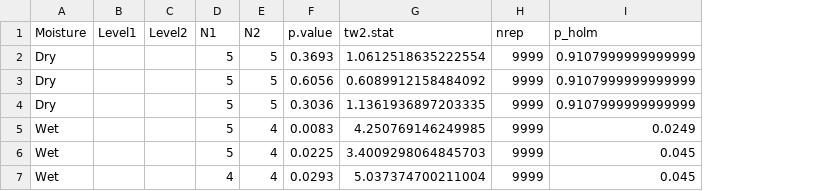
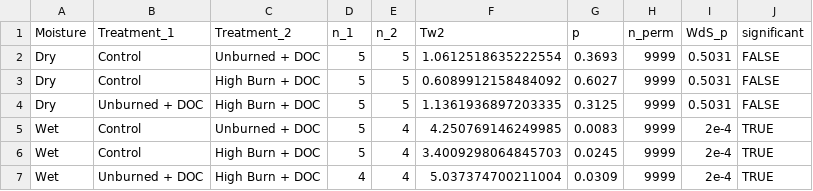
Before and after one commit to river-corridors-sfa/YEP_Incubations_v2, a CSV file: outputs/fticr/fticr_tw2_pairwise.csv, drawn as a sheet; removed rows and columns are numbered as before the commit, all else as after; the diff names each change by its address in the sheet, - before the commit and + after, or states it on an @@ line.

```diff
--- a/outputs/fticr/fticr_tw2_pairwise.csv
+++ b/outputs/fticr/fticr_tw2_pairwise.csv
-column B (Level1), empty
-column C (Level2), empty
+column B (Treatment_1), rows 2-7: Control | Control | Unburned + DOC | Control | Control | Unburned + DOC
+column C (Treatment_2), rows 2-7: Unburned + DOC | High Burn + DOC | High Burn + DOC | Unburned + DOC | High Burn + DOC | High Burn + DOC
-column F (p.value), rows 2-7: 0.3693 | 0.6056 | 0.3036 | 0.0083 | 0.0225 | 0.0293
+column G (p), rows 2-7: 0.3693 | 0.6027 | 0.3125 | 0.0083 | 0.0245 | 0.0309
-column I (p_holm), rows 2-7: 0.9107999999999999 | 0.9107999999999999 | 0.9107999999999999 | 0.0249 | 0.045 | 0.045
+column I (WdS_p), rows 2-7: 0.5031 | 0.5031 | 0.5031 | 2e-4 | 2e-4 | 2e-4
+column J (significant), rows 2-7: FALSE | FALSE | FALSE | TRUE | TRUE | TRUE
-D1: N1
+D1: n_1
-E1: N2
+E1: n_2
-F1: tw2.stat
+F1: Tw2
-H1: nrep
+H1: n_perm
```
Also changed, not shown: outputs/fticr/fticr_betadisper.csv, 2 other files.
